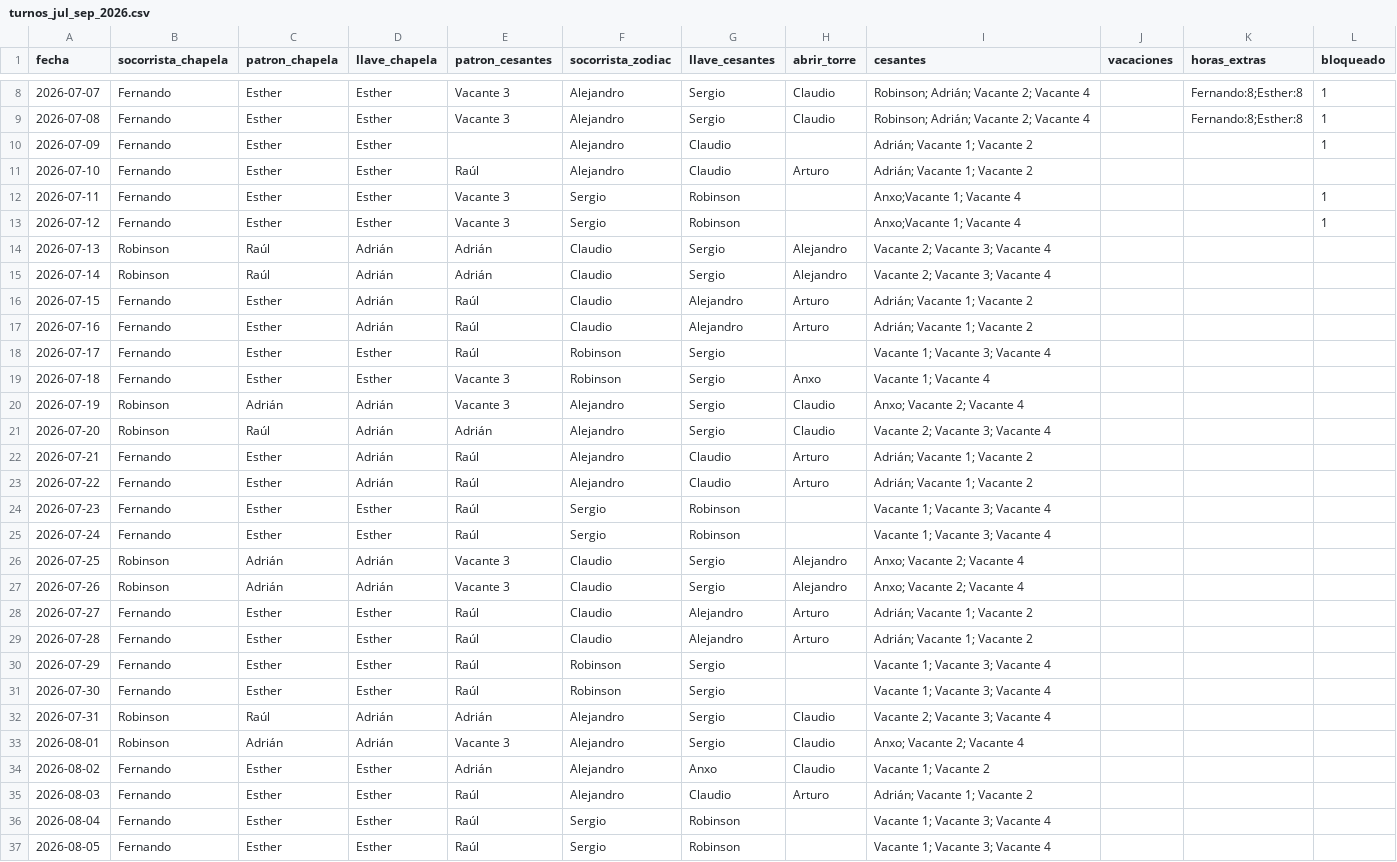
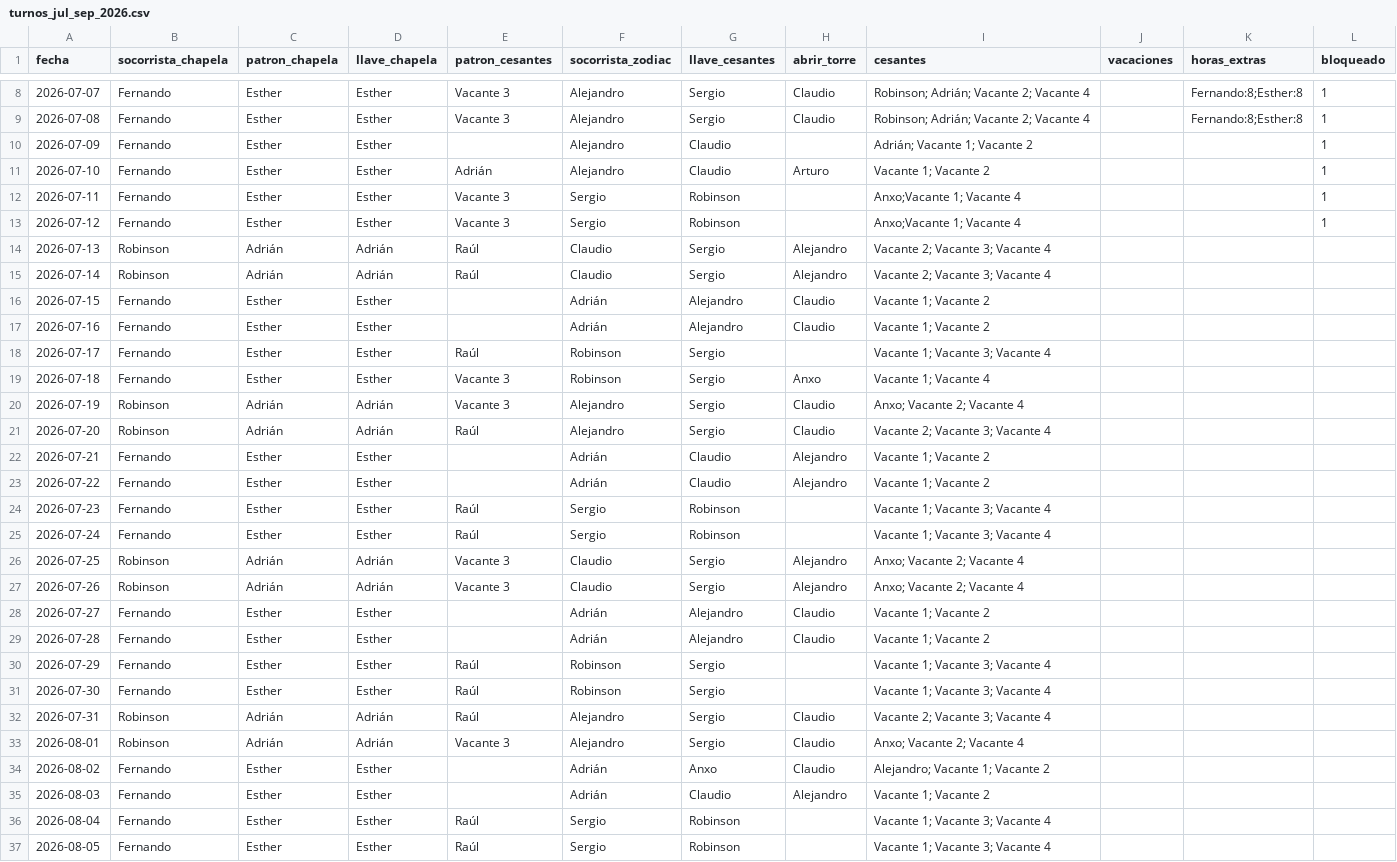
Before and after one commit to andrespi97/playas, a CSV file: turnos_jul_sep_2026.csv, drawn as a sheet; only a part is shown, gaps mark what is left out; the diff covers the shown part only.

```diff
--- a/turnos_jul_sep_2026.csv
+++ b/turnos_jul_sep_2026.csv
@@ -10,9 +10,9 @@ fecha,socorrista_chapela,patron_chapela,llave_chapela,patron_cesantes,socorrista
 2026-07-09,Fernando,Esther,Esther,,Alejandro,Claudio,,Adrián; Vacante 1; Vacante 2,,,1
-2026-07-10,Fernando,Esther,Esther,Raúl,Alejandro,Claudio,Arturo,Adrián; Vacante 1; Vacante 2,,,
+2026-07-10,Fernando,Esther,Esther,Adrián,Alejandro,Claudio,Arturo, Vacante 1; Vacante 2,,,1
 2026-07-11,Fernando,Esther,Esther,Vacante 3,Sergio,Robinson,,Anxo;Vacante 1; Vacante 4,,,1
 2026-07-12,Fernando,Esther,Esther,Vacante 3,Sergio,Robinson,,Anxo;Vacante 1; Vacante 4,,,1
-2026-07-13,Robinson,Raúl,Adrián,Adrián,Claudio,Sergio,Alejandro,Vacante 2; Vacante 3; Vacante 4,,,
-2026-07-14,Robinson,Raúl,Adrián,Adrián,Claudio,Sergio,Alejandro,Vacante 2; Vacante 3; Vacante 4,,,
-2026-07-15,Fernando,Esther,Adrián,Raúl,Claudio,Alejandro,Arturo,Adrián; Vacante 1; Vacante 2,,,
-2026-07-16,Fernando,Esther,Adrián,Raúl,Claudio,Alejandro,Arturo,Adrián; Vacante 1; Vacante 2,,,
+2026-07-13,Robinson,Adrián,Adrián,Raúl,Claudio,Sergio,Alejandro,Vacante 2; Vacante 3; Vacante 4,,,
+2026-07-14,Robinson,Adrián,Adrián,Raúl,Claudio,Sergio,Alejandro,Vacante 2; Vacante 3; Vacante 4,,,
+2026-07-15,Fernando,Esther,Esther,,Adrián,Alejandro,Claudio,Vacante 1; Vacante 2,,,
+2026-07-16,Fernando,Esther,Esther,,Adrián,Alejandro,Claudio,Vacante 1; Vacante 2,,,
 2026-07-17,Fernando,Esther,Esther,Raúl,Robinson,Sergio,,Vacante 1; Vacante 3; Vacante 4,,,
@@ -20,5 +20,5 @@ fecha,socorrista_chapela,patron_chapela,llave_chapela,patron_cesantes,socorrista
 2026-07-19,Robinson,Adrián,Adrián,Vacante 3,Alejandro,Sergio,Claudio,Anxo; Vacante 2; Vacante 4,,,
-2026-07-20,Robinson,Raúl,Adrián,Adrián,Alejandro,Sergio,Claudio,Vacante 2; Vacante 3; Vacante 4,,,
-2026-07-21,Fernando,Esther,Adrián,Raúl,Alejandro,Claudio,Arturo,Adrián; Vacante 1; Vacante 2,,,
-2026-07-22,Fernando,Esther,Adrián,Raúl,Alejandro,Claudio,Arturo,Adrián; Vacante 1; Vacante 2,,,
+2026-07-20,Robinson,Adrián,Adrián,Raúl,Alejandro,Sergio,Claudio,Vacante 2; Vacante 3; Vacante 4,,,
+2026-07-21,Fernando,Esther,Esther,,Adrián,Claudio,Alejandro,Vacante 1; Vacante 2,,,
+2026-07-22,Fernando,Esther,Esther,,Adrián,Claudio,Alejandro,Vacante 1; Vacante 2,,,
 2026-07-23,Fernando,Esther,Esther,Raúl,Sergio,Robinson,,Vacante 1; Vacante 3; Vacante 4,,,
@@ -27,10 +27,10 @@ fecha,socorrista_chapela,patron_chapela,llave_chapela,patron_cesantes,socorrista
 2026-07-26,Robinson,Adrián,Adrián,Vacante 3,Claudio,Sergio,Alejandro,Anxo; Vacante 2; Vacante 4,,,
-2026-07-27,Fernando,Esther,Esther,Raúl,Claudio,Alejandro,Arturo,Adrián; Vacante 1; Vacante 2,,,
-2026-07-28,Fernando,Esther,Esther,Raúl,Claudio,Alejandro,Arturo,Adrián; Vacante 1; Vacante 2,,,
+2026-07-27,Fernando,Esther,Esther,,Adrián,Alejandro,Claudio,Vacante 1; Vacante 2,,,
+2026-07-28,Fernando,Esther,Esther,,Adrián,Alejandro,Claudio,Vacante 1; Vacante 2,,,
 2026-07-29,Fernando,Esther,Esther,Raúl,Robinson,Sergio,,Vacante 1; Vacante 3; Vacante 4,,,
 2026-07-30,Fernando,Esther,Esther,Raúl,Robinson,Sergio,,Vacante 1; Vacante 3; Vacante 4,,,
-2026-07-31,Robinson,Raúl,Adrián,Adrián,Alejandro,Sergio,Claudio,Vacante 2; Vacante 3; Vacante 4,,,
+2026-07-31,Robinson,Adrián,Adrián,Raúl,Alejandro,Sergio,Claudio,Vacante 2; Vacante 3; Vacante 4,,,
 2026-08-01,Robinson,Adrián,Adrián,Vacante 3,Alejandro,Sergio,Claudio,Anxo; Vacante 2; Vacante 4,,,
-2026-08-02,Fernando,Esther,Esther,Adrián,Alejandro,Anxo,Claudio,Vacante 1; Vacante 2,,,
-2026-08-03,Fernando,Esther,Esther,Raúl,Alejandro,Claudio,Arturo,Adrián; Vacante 1; Vacante 2,,,
+2026-08-02,Fernando,Esther,Esther,,Adrián,Anxo,Claudio,Alejandro; Vacante 1; Vacante 2,,,
+2026-08-03,Fernando,Esther,Esther,,Adrián,Claudio,Alejandro,Vacante 1; Vacante 2,,,
 2026-08-04,Fernando,Esther,Esther,Raúl,Sergio,Robinson,,Vacante 1; Vacante 3; Vacante 4,,,
```
Also changed, not shown: 111 edited cells elsewhere in this file, 5 other files.
